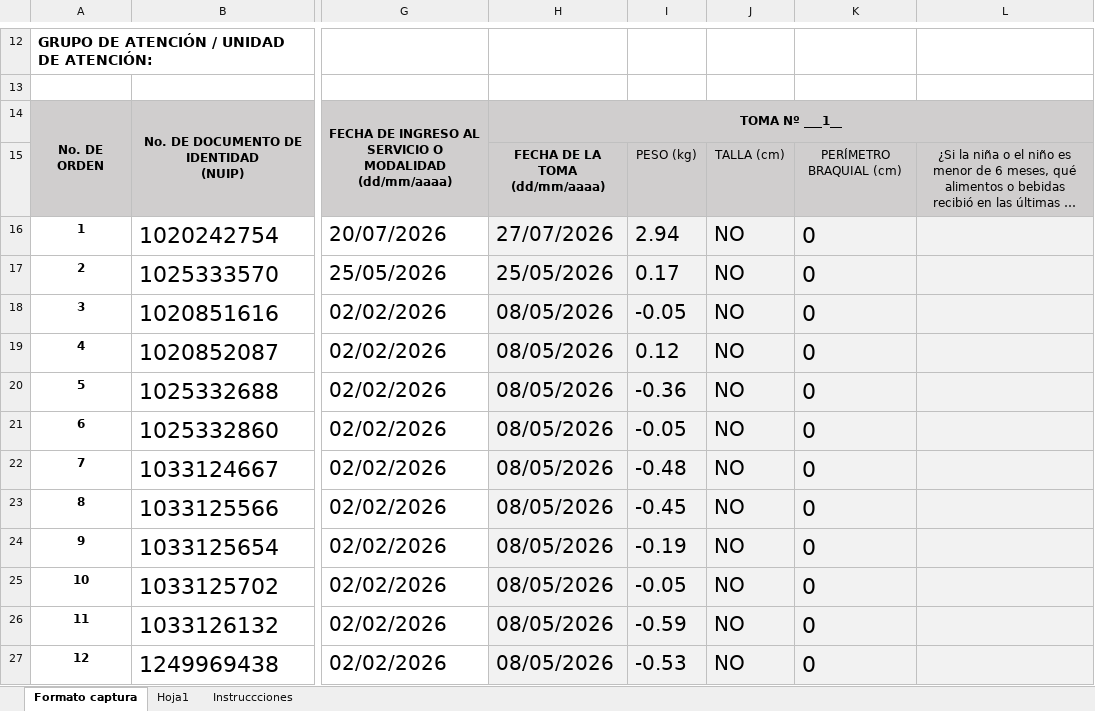
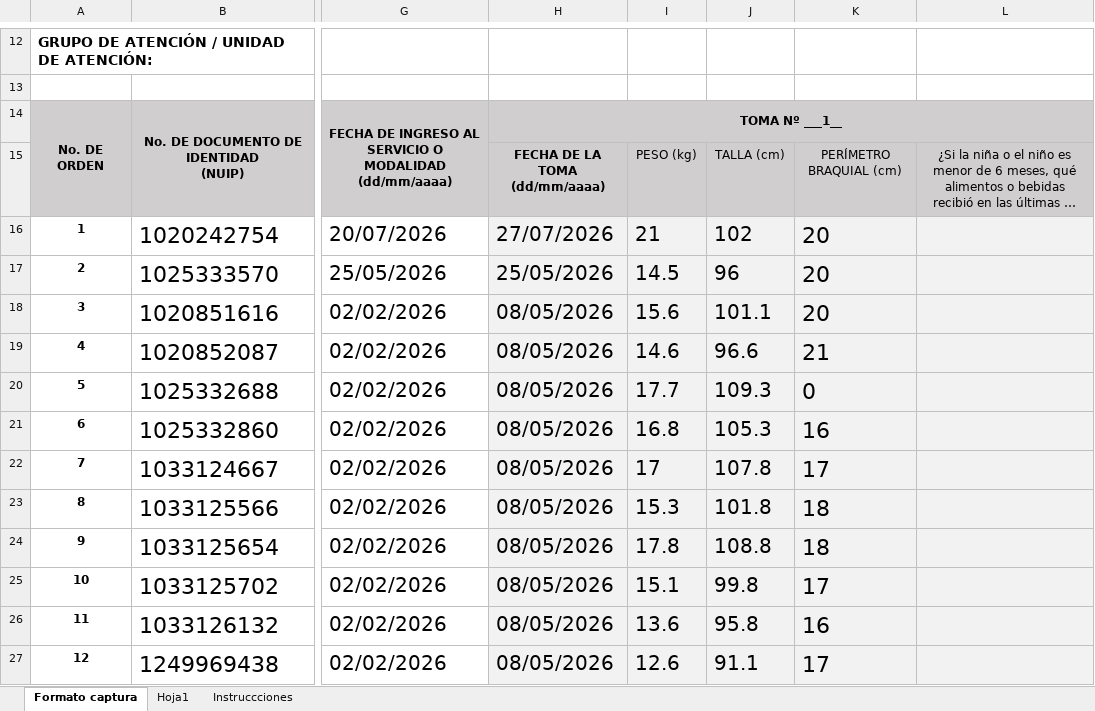
Before and after one commit to saadpaez-dev/jobautomaticocuentame, an Excel workbook: reportes/Formato_Peso_Talla_PITUFOS_II_2026-08-13.xlsx, sheet Formato captura, drawn as a sheet; only a part is shown, gaps mark what is left out; long unchanged cells end in …; values as stored, in another font and other column widths than the file's, no borders; charts and pictures not drawn; the diff covers the shown part only; the diff names each change by its address in the sheet, - before the commit and + after, or states it on an @@ line.

```diff
--- a/reportes/Formato_Peso_Talla_PITUFOS_II_2026-08-13.xlsx (sheet Formato captura)
+++ b/reportes/Formato_Peso_Talla_PITUFOS_II_2026-08-13.xlsx (sheet Formato captura)
-I16: 2.94
+I16: 21
-J16: NO
+J16: 102
-K16:K18: 0
+K16:K18: 20
-I17: 0.17
+I17: 14.5
-J17: NO
+J17: 96
-I18: -0.05
+I18: 15.6
-J18: NO
+J18: 101.1
-I19: 0.12
+I19: 14.6
-J19: NO
+J19: 96.6
-K19: 0
+K19: 21
-I20: -0.36
+I20: 17.7
-J20: NO
+J20: 109.3
-I21: -0.05
+I21: 16.8
-J21: NO
+J21: 105.3
-K21: 0
+K21: 16
-I22: -0.48
+I22: 17
-J22: NO
+J22: 107.8
-K22: 0
+K22: 17
-I23: -0.45
+I23: 15.3
-J23: NO
+J23: 101.8
-K23:K24: 0
+K23:K24: 18
-I24: -0.19
+I24: 17.8
-J24: NO
+J24: 108.8
-I25: -0.05
+I25: 15.1
-J25: NO
+J25: 99.8
-K25: 0
+K25: 17
-I26: -0.59
+I26: 13.6
-J26: NO
+J26: 95.8
-K26: 0
+K26: 16
-I27: -0.53
+I27: 12.6
-J27: NO
+J27: 91.1
-K27: 0
+K27: 17
```
Also changed, not shown: 3 edited cells elsewhere in this sheet, docs/peso y talla/Formato_Peso_Talla_MUNECOS_Y_FIGURAS_2026-08-13.xlsx, reportes/Formato_Peso_Talla_LOS_CISNES_2026-08-13.xlsx, 8 other files.
